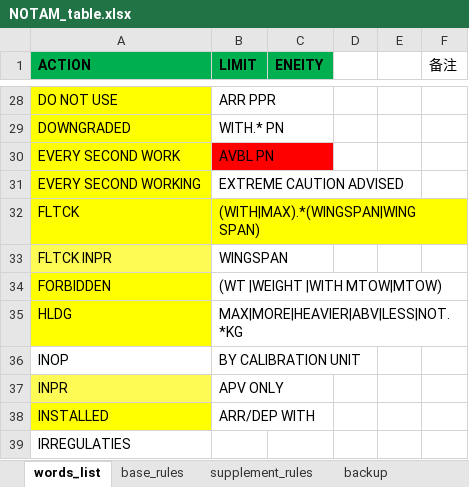
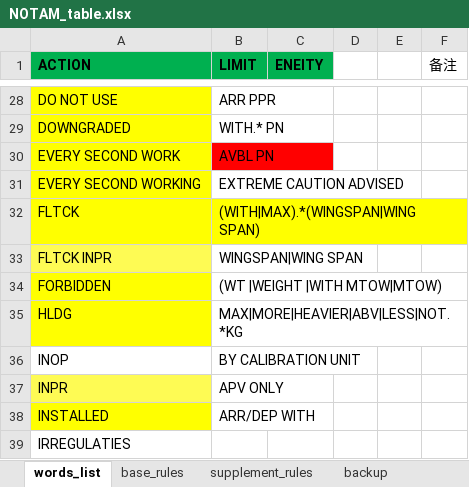
Before and after one commit to ZiyChan/NOTAM, an Excel workbook: data/NOTAM_table.xlsx, sheet words_list, drawn as a sheet; only a part is shown, gaps mark what is left out; values as stored, in another font and other column widths than the file's, no borders; the diff names each change by its address in the sheet, - before the commit and + after, or states it on an @@ line.

Commit message:
update

```diff
--- a/data/NOTAM_table.xlsx (sheet words_list)
+++ b/data/NOTAM_table.xlsx (sheet words_list)
-B33 (LIMIT): WINGSPAN
+B33 (LIMIT): WINGSPAN|WING SPAN
```
